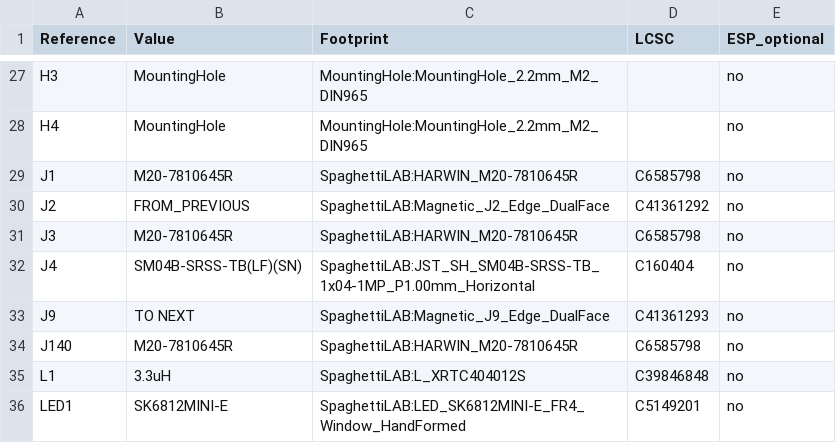
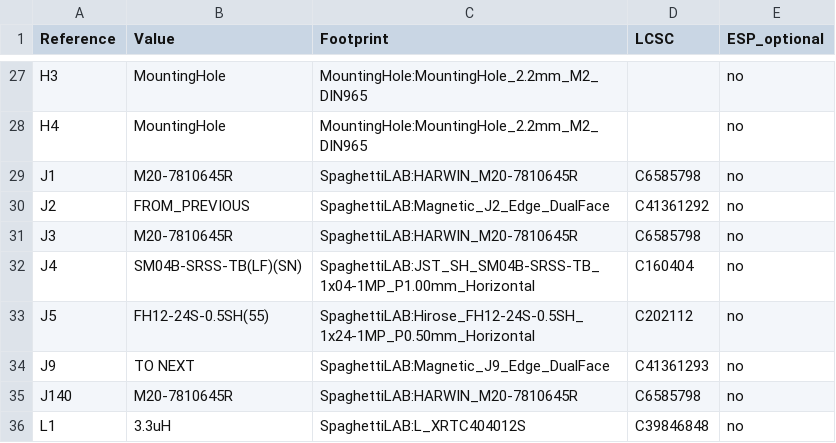
Before and after one commit to andreapiccini/spaghettilab-community, a CSV file: hardware/backbone/bom/lab-v1/bom-ag_base.csv, drawn as a sheet; only a part is shown, gaps mark what is left out; the shorter side is filled out with more unchanged rows.

```diff
--- a/hardware/backbone/bom/lab-v1/bom-ag_base.csv
+++ b/hardware/backbone/bom/lab-v1/bom-ag_base.csv
@@ -32,2 +32,3 @@ J3,M20-7810645R,SpaghettiLAB:HARWIN_M20-7810645R,C6585798,no
 J4,SM04B-SRSS-TB(LF)(SN),SpaghettiLAB:JST_SH_SM04B-SRSS-TB_1x04-1MP_P1.00mm_Horizontal,C160404,no
+J5,FH12-24S-0.5SH(55),SpaghettiLAB:Hirose_FH12-24S-0.5SH_1x24-1MP_P0.50mm_Horizontal,C202112,no
 J9,TO NEXT,SpaghettiLAB:Magnetic_J9_Edge_DualFace,C41361293,no
```
Also changed, not shown: hardware/backbone/bom/ag32-supervisor/AG32-pins.csv, hardware/backbone/bom/ag32-supervisor/bom-ag32.csv, 51 other files.
